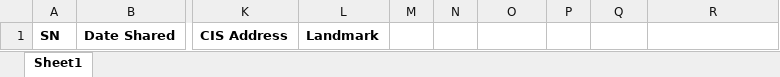
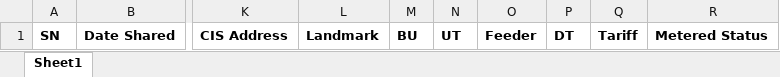
Before and after one commit to Mario-Francis/PMAPortal, an Excel workbook: PMAPortal.Web/wwwroot/templates/MOS Customer Upload Template.xlsx, sheet Sheet1, drawn as a sheet; only a part is shown, gaps mark what is left out; values as stored, in another font and other column widths than the file's, no borders; the diff names each change by its address in the sheet, - before the commit and + after, or states it on an @@ line.

Commit message:
effect changes on customer and survey template/model

```diff
--- a/PMAPortal.Web/wwwroot/templates/MOS Customer Upload Template.xlsx (sheet Sheet1)
+++ b/PMAPortal.Web/wwwroot/templates/MOS Customer Upload Template.xlsx (sheet Sheet1)
-M1: (empty)
+M1: BU
-N1: (empty)
+N1: UT
-O1: (empty)
+O1: Feeder
-P1: (empty)
+P1: DT
-Q1: (empty)
+Q1: Tariff
-R1: (empty)
+R1: Metered Status
```
Also changed, not shown: 3 other files.
